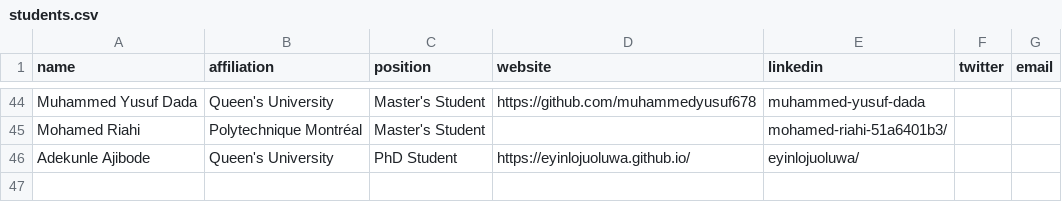
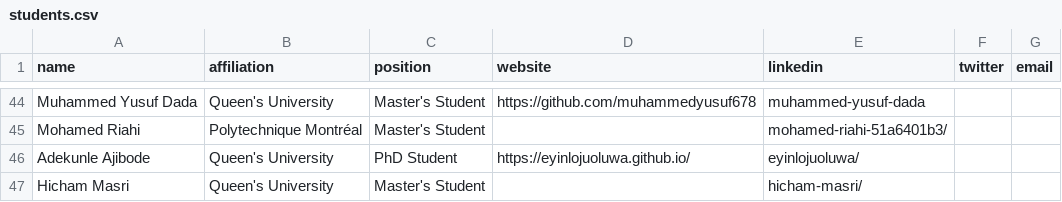
Before and after one commit to create-se4ai/website, a CSV file: team/students.csv, drawn as a sheet; only a part is shown, gaps mark what is left out.

Commit message:
Update students.csv
added Hicham Masri

```diff
--- a/team/students.csv
+++ b/team/students.csv
@@ -46 +46,2 @@ Mohamed Riahi,Polytechnique Montréal,Master's Student,,mohamed-riahi-51a6401b3/
 Adekunle Ajibode,Queen's University,PhD Student,https://eyinlojuoluwa.github.io/,eyinlojuoluwa/,,
+Hicham Masri,Queen's University,Master's Student,,hicham-masri/,,
```
